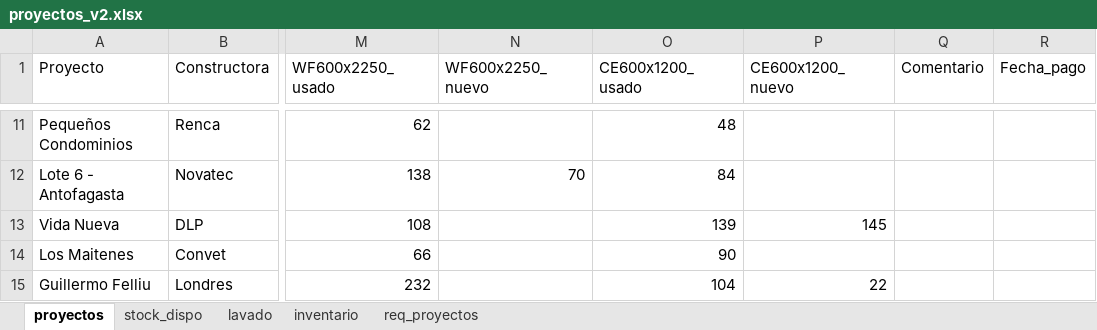
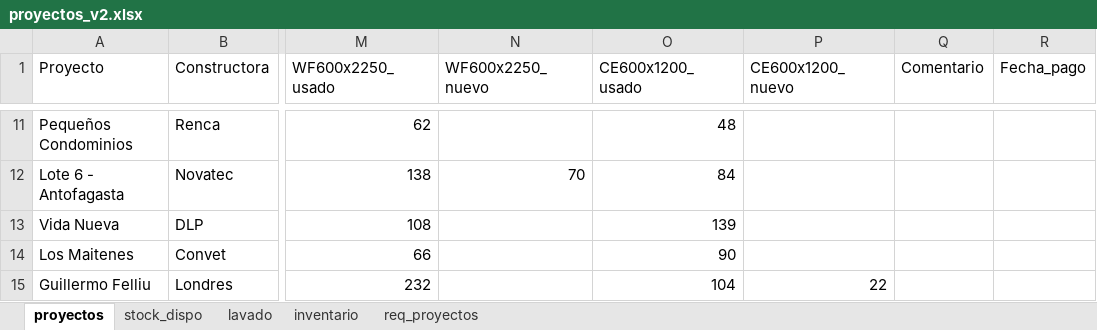
Before and after one commit to c-izquierdo/Produccion, an Excel workbook: proyectos_v2.xlsx, sheet proyectos, drawn as a sheet; only a part is shown, gaps mark what is left out; values as stored, in another font and other column widths than the file's, no borders; the diff names each change by its address in the sheet, - before the commit and + after, or states it on an @@ line.

Commit message:
Actualización desde Streamlit

```diff
--- a/proyectos_v2.xlsx (sheet proyectos)
+++ b/proyectos_v2.xlsx (sheet proyectos)
-P13 (CE600x1200_nuevo): 145
+P13 (CE600x1200_nuevo): (empty)
```
